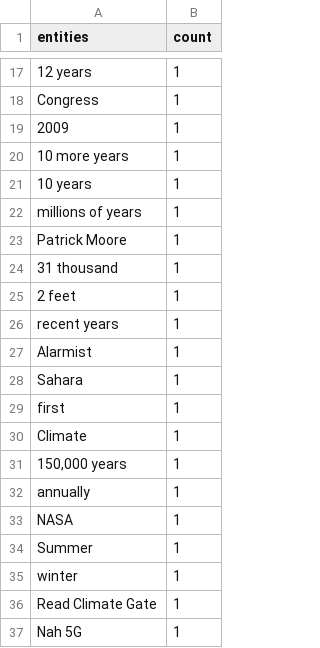
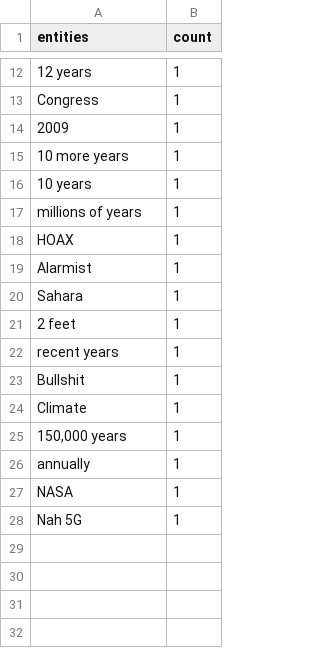
Before and after one commit to fabriziomiano/Wagwan, a CSV file: Wagwan/static/data/ent_count_477277113022512.csv, drawn as a sheet; only a part is shown, gaps mark what is left out; the diff covers the shown part only.

```diff
--- a/Wagwan/static/data/ent_count_477277113022512.csv
+++ b/Wagwan/static/data/ent_count_477277113022512.csv
@@ -22,9 +17,8 @@ Congress	1
 millions of years	1
-Patrick Moore	1
-31 thousand	1
+HOAX	1
+Alarmist	1
+Sahara	1
 2 feet	1
 recent years	1
-Alarmist	1
-Sahara	1
-first	1
+Bullshit	1
 Climate	1
@@ -33,5 +27,2 @@ annually	1
 NASA	1
-Summer	1
-winter	1
-Read Climate Gate	1
 Nah 5G	1
```
Also changed, not shown: 1 added row and 7 removed rows elsewhere in this file, Wagwan/static/data/word_count_477277113022512.csv, 4 other files.
